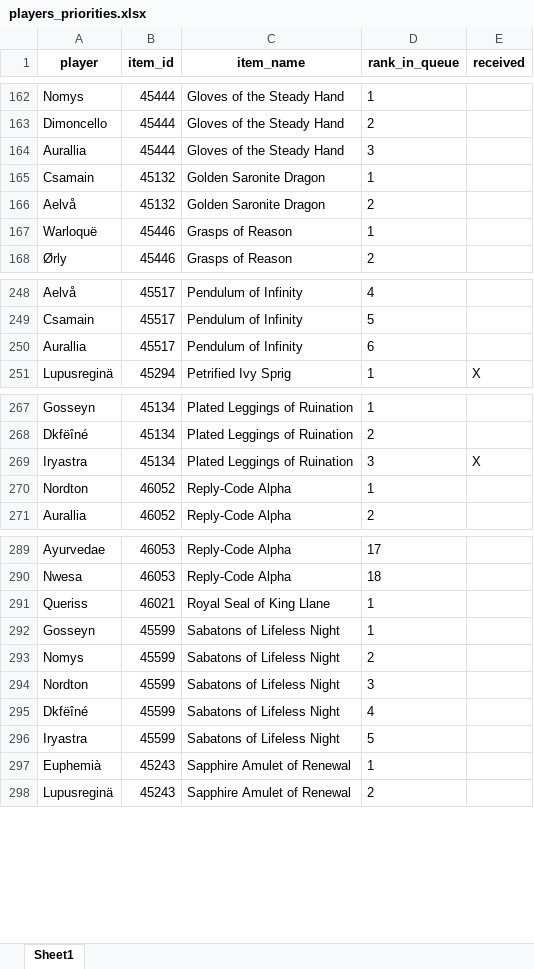
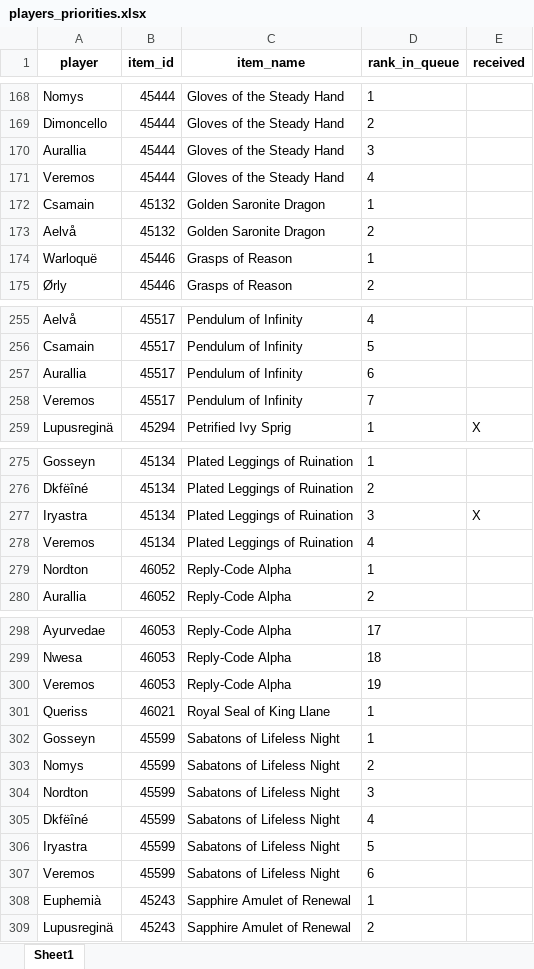
Before and after one commit to Sharptsa/Divide-BiS, an Excel workbook: data/players_priorities.xlsx, sheet Sheet1, drawn as a sheet; only a part is shown, gaps mark what is left out; values as stored, in another font and other column widths than the file's, no borders; the diff covers the shown part only; the diff names each change by its address in the sheet, - before the commit and + after, or states it on an @@ line.

Commit message:
add veremos

```diff
--- a/data/players_priorities.xlsx (sheet Sheet1)
+++ b/data/players_priorities.xlsx (sheet Sheet1)
+row 171: Veremos | 45444 | Gloves of the Steady Hand | 4
+row 258: Veremos | 45517 | Pendulum of Infinity | 7
+row 278: Veremos | 45134 | Plated Leggings of Ruination | 4
+row 300: Veremos | 46053 | Reply-Code Alpha | 19
+row 307: Veremos | 45599 | Sabatons of Lifeless Night | 6
```
Also changed, not shown: 11 added rows and 4 moved rows elsewhere in this sheet, 2 other files.
